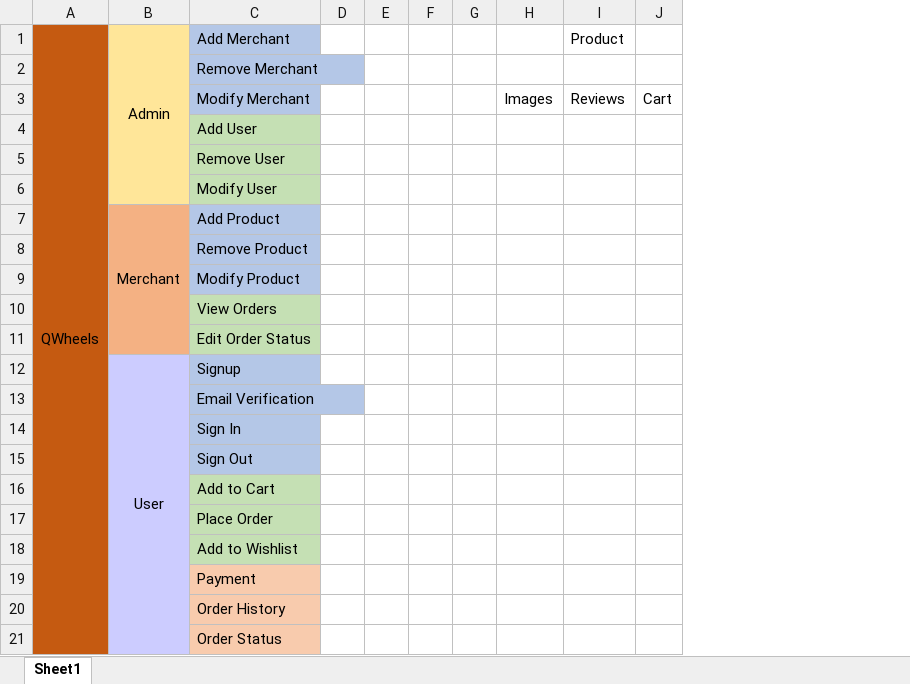
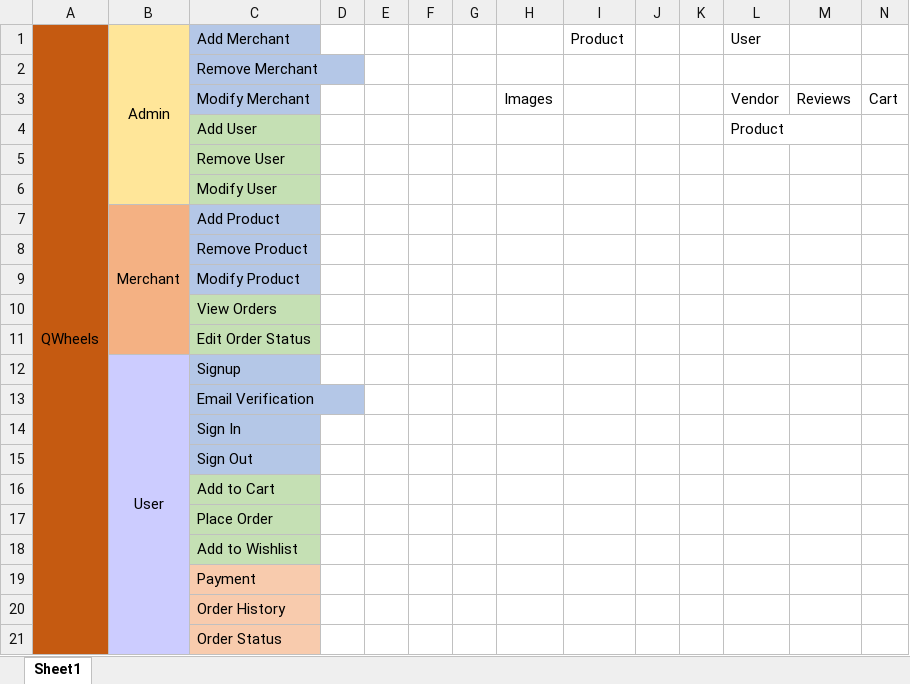
Before and after one commit to mnavh/qwheels, an Excel workbook: Structure.xlsx, sheet Sheet1, drawn as a sheet; values as stored, in another font and other column widths than the file's, no borders; the diff names each change by its address in the sheet, - before the commit and + after, or states it on an @@ line.

Commit message:
Added custom user

```diff
--- a/Structure.xlsx (sheet Sheet1)
+++ b/Structure.xlsx (sheet Sheet1)
+column J, empty
+column K, empty
+column L, rows 1-4: User |  | Vendor | Product
+column M, row 3: Reviews
-I3: Reviews
+I3: (empty)
```
Also changed, not shown: 12 other files.
